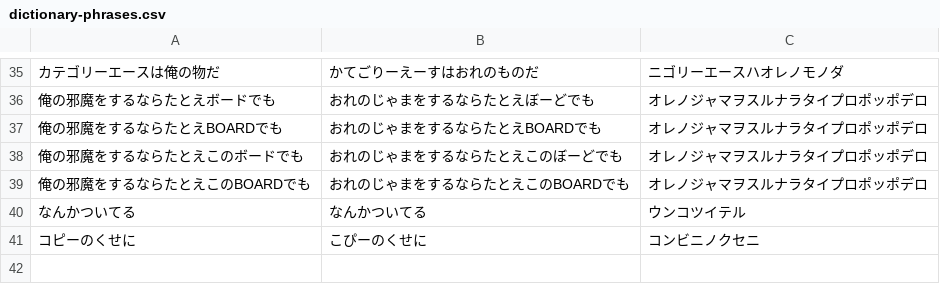
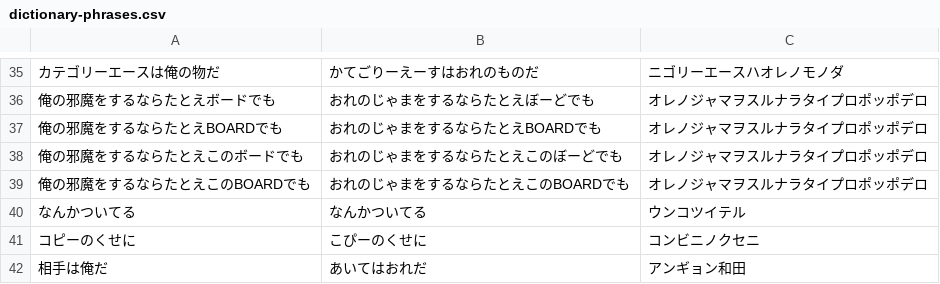
Before and after one commit to smdn/Smdn.Text.Ondulish, a CSV file: core/LibOndulishTranslator/dictionary-phrases.csv, drawn as a sheet; only a part is shown, gaps mark what is left out; the diff names each change by its address in the sheet, - before the commit and + after, or states it on an @@ line.

Commit message:
add dictionary entry

```diff
--- a/core/LibOndulishTranslator/dictionary-phrases.csv
+++ b/core/LibOndulishTranslator/dictionary-phrases.csv
+row 42: 相手は俺だ | あいてはおれだ | アンギョン和田
```
Also changed, not shown: 1 other file.
